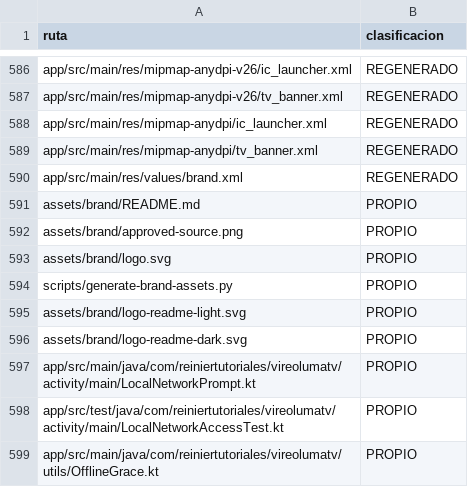
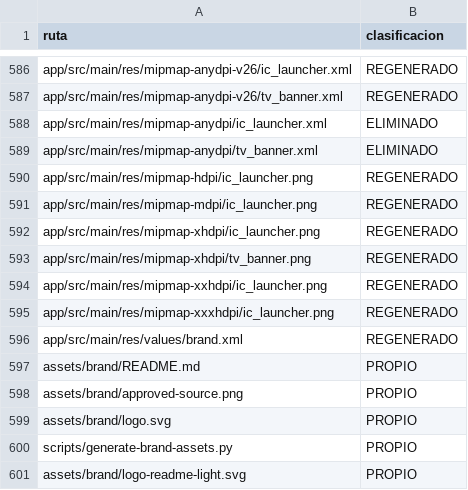
Before and after one commit to ReinierTutoriales/VireoLumaTV-browser, a TSV file: docs/audit/SOURCE_INVENTORY.tsv, drawn as a sheet; only a part is shown, gaps mark what is left out; the shorter side is filled out with more unchanged rows.

Commit message:
fix: add density PNG launcher and TV banner fallbacks

```diff
--- a/docs/audit/SOURCE_INVENTORY.tsv
+++ b/docs/audit/SOURCE_INVENTORY.tsv
@@ -587,4 +587,10 @@ app/src/main/res/mipmap-anydpi-v26/ic_launcher.xml	REGENERADO
 app/src/main/res/mipmap-anydpi-v26/tv_banner.xml	REGENERADO
-app/src/main/res/mipmap-anydpi/ic_launcher.xml	REGENERADO
-app/src/main/res/mipmap-anydpi/tv_banner.xml	REGENERADO
+app/src/main/res/mipmap-anydpi/ic_launcher.xml	ELIMINADO
+app/src/main/res/mipmap-anydpi/tv_banner.xml	ELIMINADO
+app/src/main/res/mipmap-hdpi/ic_launcher.png	REGENERADO
+app/src/main/res/mipmap-mdpi/ic_launcher.png	REGENERADO
+app/src/main/res/mipmap-xhdpi/ic_launcher.png	REGENERADO
+app/src/main/res/mipmap-xhdpi/tv_banner.png	REGENERADO
+app/src/main/res/mipmap-xxhdpi/ic_launcher.png	REGENERADO
+app/src/main/res/mipmap-xxxhdpi/ic_launcher.png	REGENERADO
 app/src/main/res/values/brand.xml	REGENERADO
```
Also changed, not shown: 10 other files.
